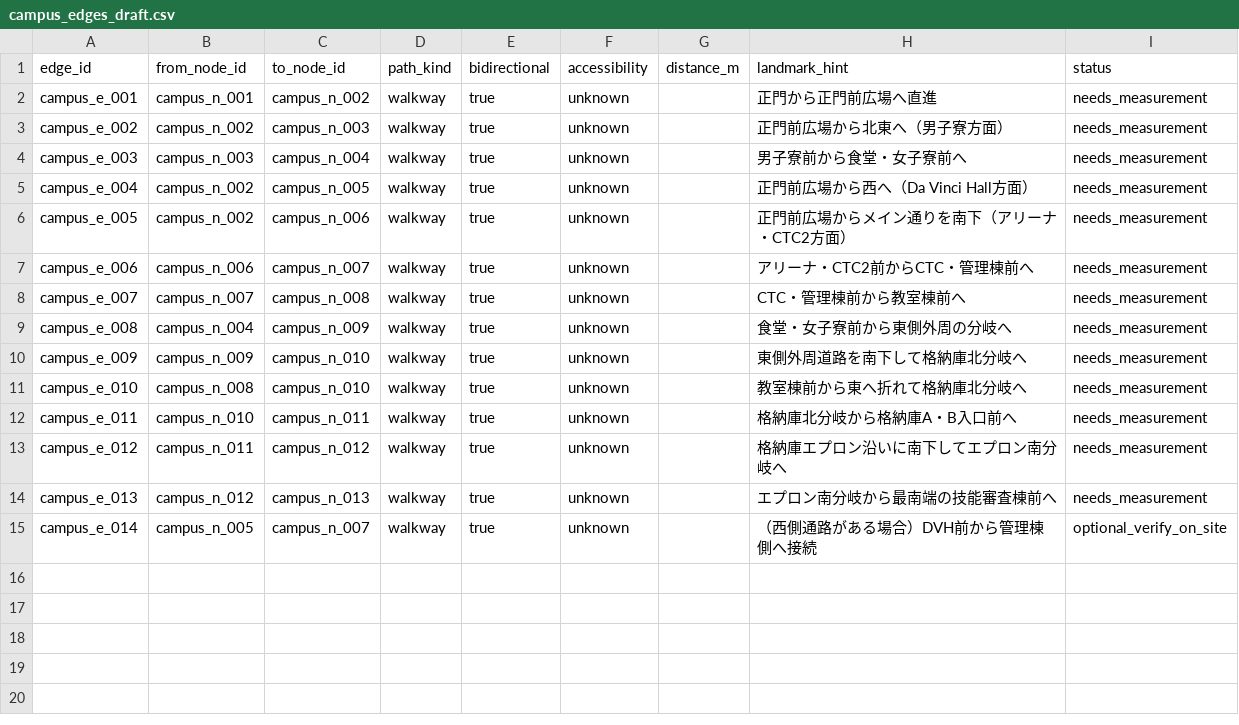
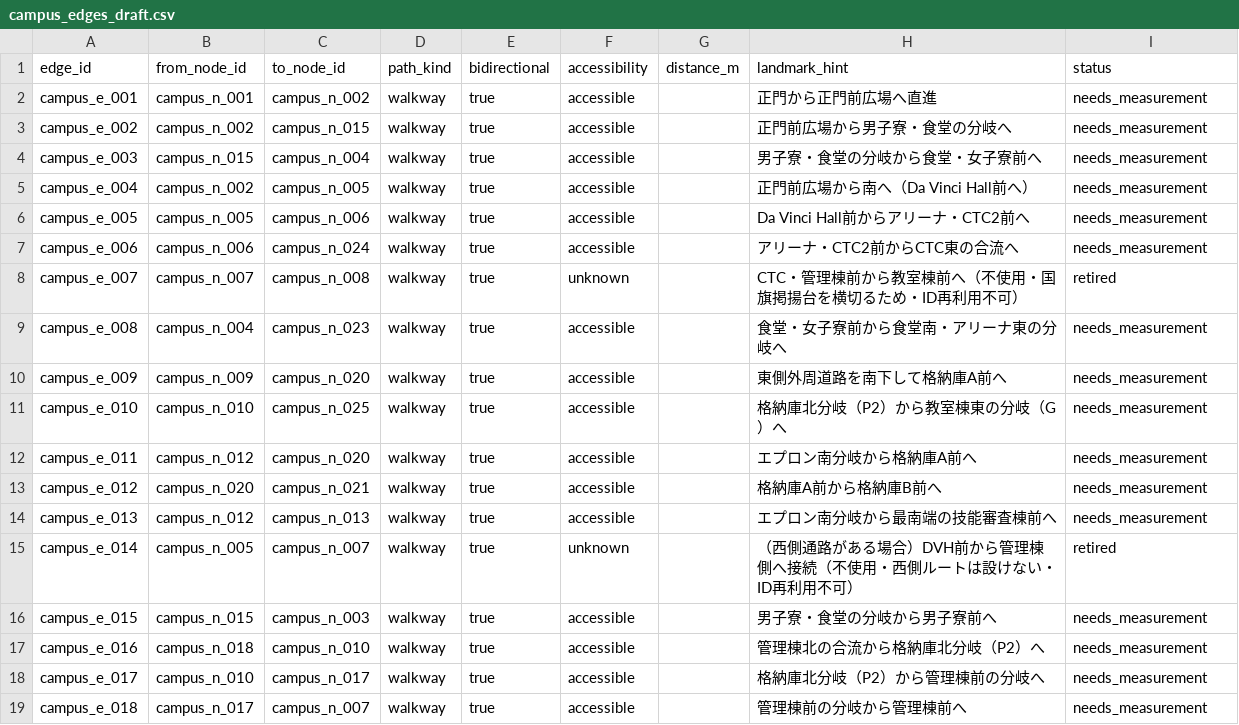
Before and after one commit to m0o9l0v3/NexusMobile, a CSV file: map-data/drafts/campus_edges_draft.csv, drawn as a sheet; only a part is shown; the diff covers the shown part only.

Commit message:
docs(map-data): 構内歩行ネットワークの座標なし下書きを最新トポロジー・通行属性に同期 (#32)

```diff
--- a/map-data/drafts/campus_edges_draft.csv
+++ b/map-data/drafts/campus_edges_draft.csv
@@ -1,15 +1,19 @@
 edge_id,from_node_id,to_node_id,path_kind,bidirectional,accessibility,distance_m,landmark_hint,status
-campus_e_001,campus_n_001,campus_n_002,walkway,true,unknown,,正門から正門前広場へ直進,needs_measurement
-campus_e_002,campus_n_002,campus_n_003,walkway,true,unknown,,正門前広場から北東へ（男子寮方面）,needs_measurement
-campus_e_003,campus_n_003,campus_n_004,walkway,true,unknown,,男子寮前から食堂・女子寮前へ,needs_measurement
-campus_e_004,campus_n_002,campus_n_005,walkway,true,unknown,,正門前広場から西へ（Da Vinci Hall方面）,needs_measurement
-campus_e_005,campus_n_002,campus_n_006,walkway,true,unknown,,正門前広場からメイン通りを南下（アリーナ・CTC2方面）,needs_measurement
-campus_e_006,campus_n_006,campus_n_007,walkway,true,unknown,,アリーナ・CTC2前からCTC・管理棟前へ,needs_measurement
-campus_e_007,campus_n_007,campus_n_008,walkway,true,unknown,,CTC・管理棟前から教室棟前へ,needs_measurement
-campus_e_008,campus_n_004,campus_n_009,walkway,true,unknown,,食堂・女子寮前から東側外周の分岐へ,needs_measurement
-campus_e_009,campus_n_009,campus_n_010,walkway,true,unknown,,東側外周道路を南下して格納庫北分岐へ,needs_measurement
-campus_e_010,campus_n_008,campus_n_010,walkway,true,unknown,,教室棟前から東へ折れて格納庫北分岐へ,needs_measurement
-campus_e_011,campus_n_010,campus_n_011,walkway,true,unknown,,格納庫北分岐から格納庫A・B入口前へ,needs_measurement
-campus_e_012,campus_n_011,campus_n_012,walkway,true,unknown,,格納庫エプロン沿いに南下してエプロン南分岐へ,needs_measurement
-campus_e_013,campus_n_012,campus_n_013,walkway,true,unknown,,エプロン南分岐から最南端の技能審査棟前へ,needs_measurement
-campus_e_014,campus_n_005,campus_n_007,walkway,true,unknown,,（西側通路がある場合）DVH前から管理棟側へ接続,optional_verify_on_site
+campus_e_001,campus_n_001,campus_n_002,walkway,true,accessible,,正門から正門前広場へ直進,needs_measurement
+campus_e_002,campus_n_002,campus_n_015,walkway,true,accessible,,正門前広場から男子寮・食堂の分岐へ,needs_measurement
+campus_e_003,campus_n_015,campus_n_004,walkway,true,accessible,,男子寮・食堂の分岐から食堂・女子寮前へ,needs_measurement
+campus_e_004,campus_n_002,campus_n_005,walkway,true,accessible,,正門前広場から南へ（Da Vinci Hall前へ）,needs_measurement
+campus_e_005,campus_n_005,campus_n_006,walkway,true,accessible,,Da Vinci Hall前からアリーナ・CTC2前へ,needs_measurement
+campus_e_006,campus_n_006,campus_n_024,walkway,true,accessible,,アリーナ・CTC2前からCTC東の合流へ,needs_measurement
+campus_e_007,campus_n_007,campus_n_008,walkway,true,unknown,,CTC・管理棟前から教室棟前へ（不使用・国旗掲揚台を横切るため・ID再利用不可）,retired
+campus_e_008,campus_n_004,campus_n_023,walkway,true,accessible,,食堂・女子寮前から食堂南・アリーナ東の分岐へ,needs_measurement
+campus_e_009,campus_n_009,campus_n_020,walkway,true,accessible,,東側外周道路を南下して格納庫A前へ,needs_measurement
+campus_e_010,campus_n_010,campus_n_025,walkway,true,accessible,,格納庫北分岐（P2）から教室棟東の分岐（G）へ,needs_measurement
+campus_e_011,campus_n_012,campus_n_020,walkway,true,accessible,,エプロン南分岐から格納庫A前へ,needs_measurement
+campus_e_012,campus_n_020,campus_n_021,walkway,true,accessible,,格納庫A前から格納庫B前へ,needs_measurement
+campus_e_013,campus_n_012,campus_n_013,walkway,true,accessible,,エプロン南分岐から最南端の技能審査棟前へ,needs_measurement
+campus_e_014,campus_n_005,campus_n_007,walkway,true,unknown,,（西側通路がある場合）DVH前から管理棟側へ接続（不使用・西側ルートは設けない・ID再利用不可）,retired
+campus_e_015,campus_n_015,campus_n_003,walkway,true,accessible,,男子寮・食堂の分岐から男子寮前へ,needs_measurement
+campus_e_016,campus_n_018,campus_n_010,walkway,true,accessible,,管理棟北の合流から格納庫北分岐（P2）へ,needs_measurement
+campus_e_017,campus_n_010,campus_n_017,walkway,true,accessible,,格納庫北分岐（P2）から管理棟前の分岐へ,needs_measurement
+campus_e_018,campus_n_017,campus_n_007,walkway,true,accessible,,管理棟前の分岐から管理棟前へ,needs_measurement
```
Also changed, not shown: 14 added rows elsewhere in this file, map-data/drafts/campus_nodes_draft.csv, 1 other file.
